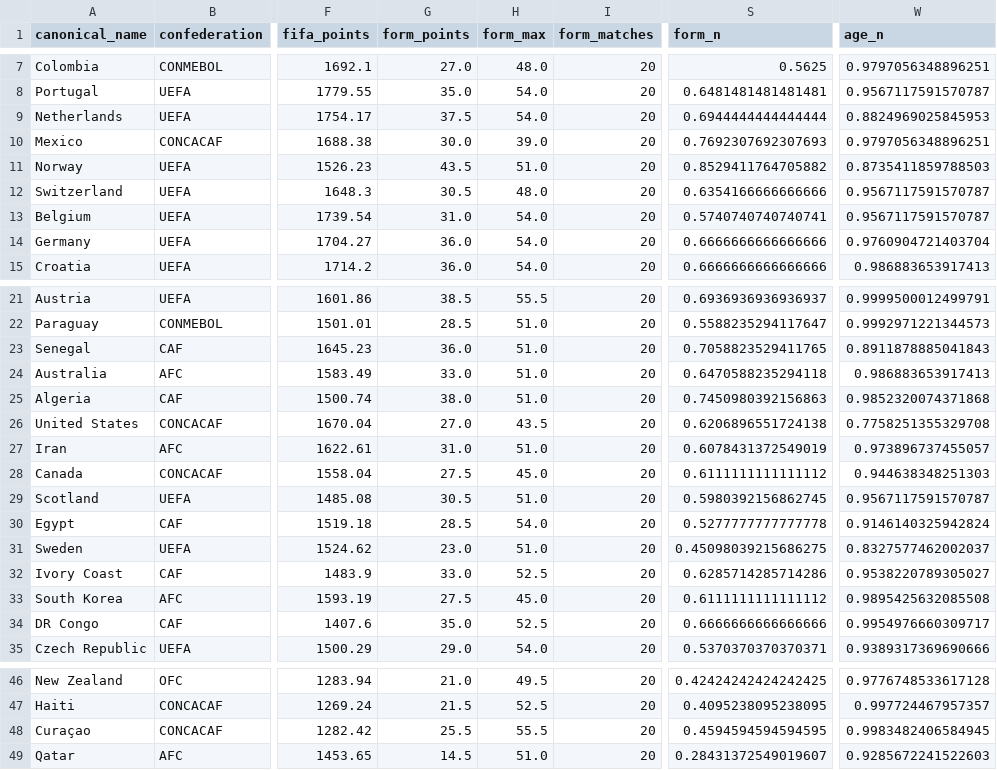
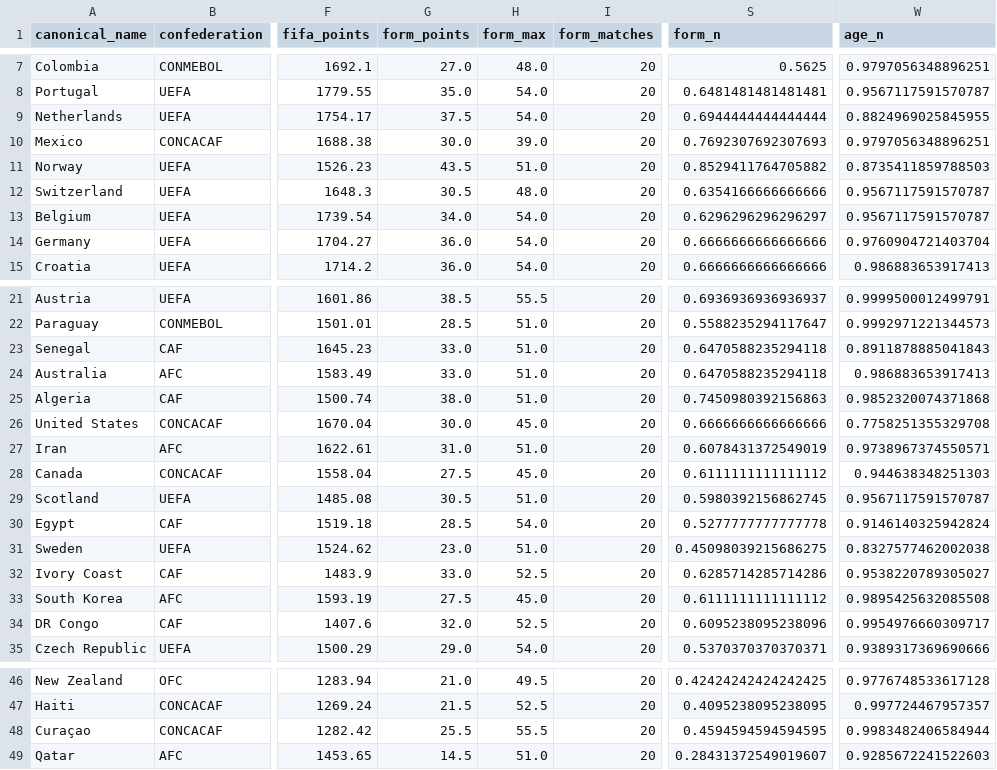
Before and after one commit to jamoji-ai/world-cup-predictor-pro, a CSV file: data/processed/teams_master.csv, drawn as a sheet; only a part is shown, gaps mark what is left out; the diff names each change by its address in the sheet, - before the commit and + after, or states it on an @@ line.

```diff
--- a/data/processed/teams_master.csv
+++ b/data/processed/teams_master.csv
-W9 (age_n): 0.8824969025845953
+W9 (age_n): 0.8824969025845955
-G13 (form_points): 31.0
+G13 (form_points): 34.0
-S13 (form_n): 0.5740740740740741
+S13 (form_n): 0.6296296296296297
-G23 (form_points): 36.0
+G23 (form_points): 33.0
-S23 (form_n): 0.7058823529411765
+S23 (form_n): 0.6470588235294118
-G26 (form_points): 27.0
+G26 (form_points): 30.0
-H26 (form_max): 43.5
+H26 (form_max): 45.0
-S26 (form_n): 0.6206896551724138
+S26 (form_n): 0.6666666666666666
-W27 (age_n): 0.973896737455057
+W27 (age_n): 0.9738967374550571
-W31 (age_n): 0.8327577462002037
+W31 (age_n): 0.8327577462002038
-G34 (form_points): 35.0
+G34 (form_points): 32.0
-S34 (form_n): 0.6666666666666666
+S34 (form_n): 0.6095238095238096
-W48 (age_n): 0.9983482406584945
+W48 (age_n): 0.9983482406584944
```
Also changed, not shown: data/processed/wpi_scores.csv, data/results/history_log.csv, 2 other files.
